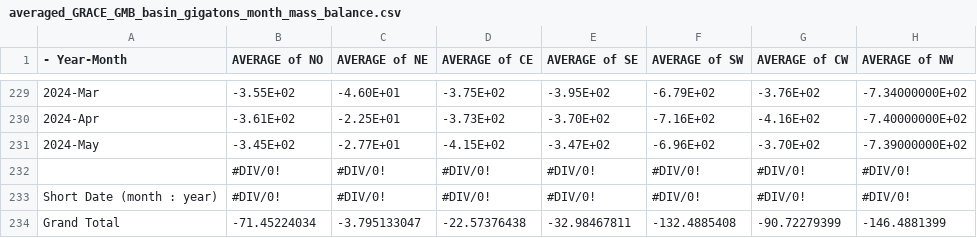
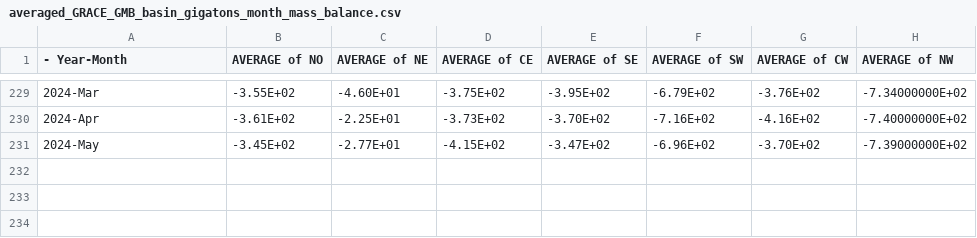
Before and after one commit to anapi123/icy, a CSV file: data/averaged_GRACE_GMB_basin_gigatons_month_mass_balance.csv, drawn as a sheet; only a part is shown, gaps mark what is left out.

Commit message:
Deleted end paragraph in grace stating sum totals cause gonna mess with time index column probably

```diff
--- a/data/averaged_GRACE_GMB_basin_gigatons_month_mass_balance.csv
+++ b/data/averaged_GRACE_GMB_basin_gigatons_month_mass_balance.csv
@@ -231,4 +231 @@
 2024-May,-3.45E+02,-2.77E+01,-4.15E+02,-3.47E+02,-6.96E+02,-3.70E+02,-7.39000000E+02
-,#DIV/0!,#DIV/0!,#DIV/0!,#DIV/0!,#DIV/0!,#DIV/0!,#DIV/0!
-Short Date (month : year),#DIV/0!,#DIV/0!,#DIV/0!,#DIV/0!,#DIV/0!,#DIV/0!,#DIV/0!
-Grand Total,-71.45224034,-3.795133047,-22.57376438,-32.98467811,-132.4885408,-90.72279399,-146.4881399
```
